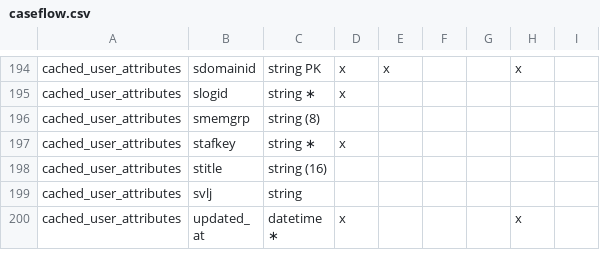
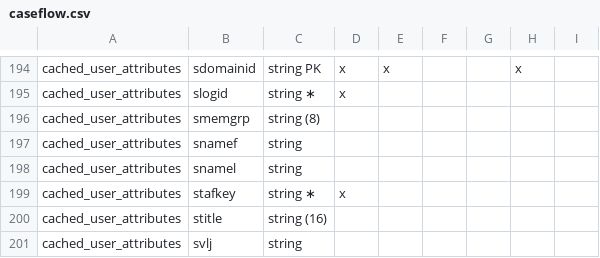
Before and after one commit to department-of-veterans-affairs/caseflow, a CSV file: docs/schema/caseflow.csv, drawn as a sheet; only a part is shown, gaps mark what is left out; the shorter side is filled out with more unchanged rows.

Commit message:
Updated schema docs

```diff
--- a/docs/schema/caseflow.csv
+++ b/docs/schema/caseflow.csv
@@ -196,2 +196,4 @@ cached_user_attributes,slogid,string ∗,x,,,,,
 cached_user_attributes,smemgrp,string (8),,,,,,
+cached_user_attributes,snamef,string,,,,,,
+cached_user_attributes,snamel,string,,,,,,
 cached_user_attributes,stafkey,string ∗,x,,,,,
```
Also changed, not shown: 3 other files.
